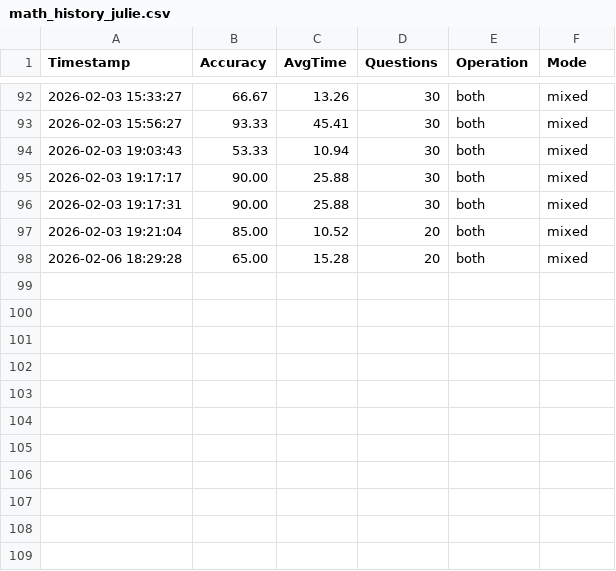
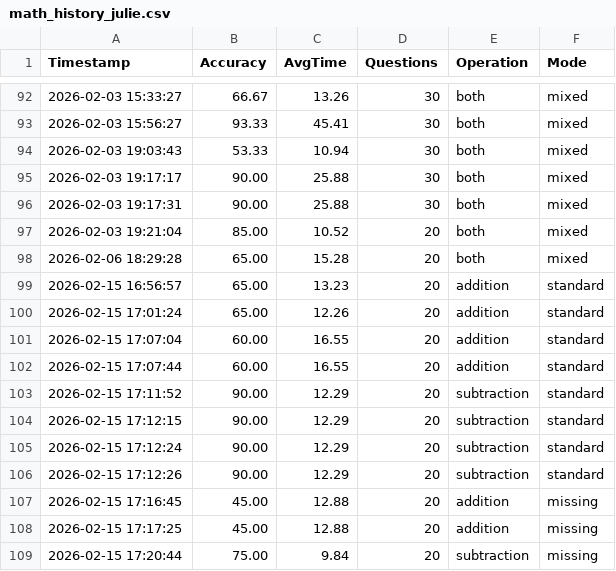
Before and after one commit to stibala/math_trainer, a CSV file: math_history_julie.csv, drawn as a sheet; only a part is shown, gaps mark what is left out; the diff names each change by its address in the sheet, - before the commit and + after, or states it on an @@ line.

Commit message:
julie update

```diff
--- a/math_history_julie.csv
+++ b/math_history_julie.csv
+row 99: 2026-02-15 16:56:57 | 65.00 | 13.23 | 20 | addition | standard
+row 100: 2026-02-15 17:01:24 | 65.00 | 12.26 | 20 | addition | standard
+row 101: 2026-02-15 17:07:04 | 60.00 | 16.55 | 20 | addition | standard
+row 102: 2026-02-15 17:07:44 | 60.00 | 16.55 | 20 | addition | standard
+row 103: 2026-02-15 17:11:52 | 90.00 | 12.29 | 20 | subtraction | standard
+row 104: 2026-02-15 17:12:15 | 90.00 | 12.29 | 20 | subtraction | standard
+row 105: 2026-02-15 17:12:24 | 90.00 | 12.29 | 20 | subtraction | standard
+row 106: 2026-02-15 17:12:26 | 90.00 | 12.29 | 20 | subtraction | standard
+row 107: 2026-02-15 17:16:45 | 45.00 | 12.88 | 20 | addition | missing
+row 108: 2026-02-15 17:17:25 | 45.00 | 12.88 | 20 | addition | missing
+row 109: 2026-02-15 17:20:44 | 75.00 | 9.84 | 20 | subtraction | missing
```
